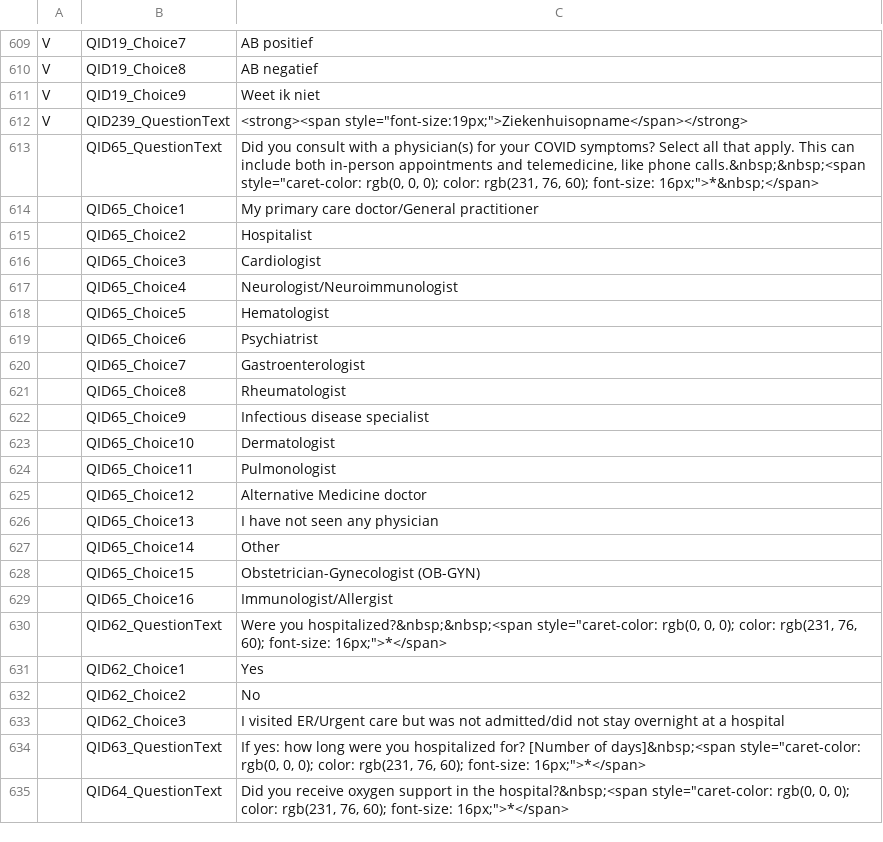
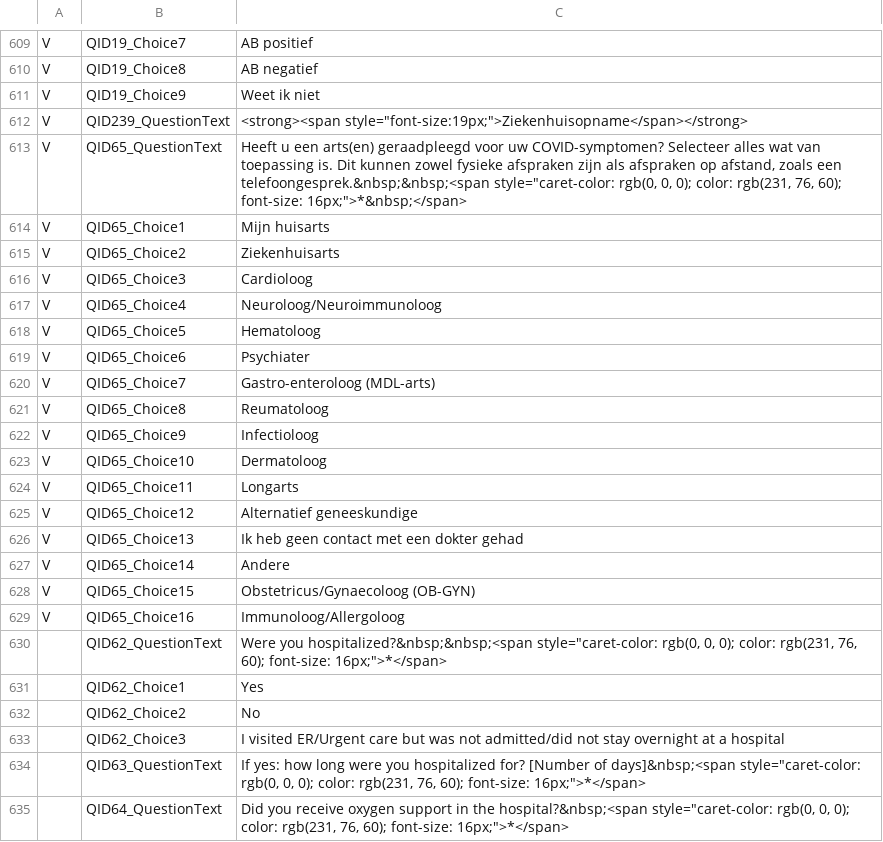
Before and after one commit to msteenhagen/vertaling-covid-vragenlijst, a CSV file: COVID19_Survey2_Dutch - COVID-19 Patient-Centric Survey - Copy For Translation-EN.csv, drawn as a sheet; only a part is shown, gaps mark what is left out.

Commit message:
Vertaling: 613-629

```diff
--- a/COVID19_Survey2_Dutch - COVID-19 Patient-Centric Survey - Copy For Translation-EN.csv
+++ b/COVID19_Survey2_Dutch - COVID-19 Patient-Centric Survey - Copy For Translation-EN.csv
@@ -612,19 +612,19 @@ V,QID19_Choice9,Weet ik niet
 V,QID239_QuestionText,"<strong><span style=""font-size:19px;"">Ziekenhuisopname</span></strong>"
- ,QID65_QuestionText,"Did you consult with a physician(s) for your COVID symptoms? Select all that apply. This can include both in-person appointments and telemedicine, like phone calls.&nbsp;&nbsp;<span style=""caret-color: rgb(0, 0, 0); color: rgb(231, 76, 60); font-size: 16px;"">*&nbsp;</span>"
- ,QID65_Choice1,My primary care doctor/General practitioner
- ,QID65_Choice2,Hospitalist
- ,QID65_Choice3,Cardiologist
- ,QID65_Choice4,Neurologist/Neuroimmunologist
- ,QID65_Choice5,Hematologist
- ,QID65_Choice6,Psychiatrist
- ,QID65_Choice7,Gastroenterologist
- ,QID65_Choice8,Rheumatologist
- ,QID65_Choice9,Infectious disease specialist
- ,QID65_Choice10,Dermatologist
- ,QID65_Choice11,Pulmonologist
- ,QID65_Choice12,Alternative Medicine doctor
- ,QID65_Choice13,I have not seen any physician
- ,QID65_Choice14,Other
- ,QID65_Choice15,Obstetrician-Gynecologist (OB-GYN)
- ,QID65_Choice16,Immunologist/Allergist
+V,QID65_QuestionText,"Heeft u een arts(en) geraadpleegd voor uw COVID-symptomen? Selecteer alles wat van toepassing is. Dit kunnen zowel fysieke afspraken zijn als afspraken op afstand, zoals een telefoongesprek.&nbsp;&nbsp;<span style=""caret-color: rgb(0, 0, 0); color: rgb(231, 76, 60); font-size: 16px;"">*&nbsp;</span>"
+V,QID65_Choice1,Mijn huisarts
+V,QID65_Choice2,Ziekenhuisarts
+V,QID65_Choice3,Cardioloog
+V,QID65_Choice4,Neuroloog/Neuroimmunoloog
+V,QID65_Choice5,Hematoloog
+V,QID65_Choice6,Psychiater
+V,QID65_Choice7,Gastro-enteroloog (MDL-arts)
+V,QID65_Choice8,Reumatoloog
+V,QID65_Choice9,Infectioloog
+V,QID65_Choice10,Dermatoloog
+V,QID65_Choice11,Longarts
+V,QID65_Choice12,Alternatief geneeskundige
+V,QID65_Choice13,Ik heb geen contact met een dokter gehad
+V,QID65_Choice14,Andere
+V,QID65_Choice15,Obstetricus/Gynaecoloog (OB-GYN)
+V,QID65_Choice16,Immunoloog/Allergoloog
  ,QID62_QuestionText,"Were you hospitalized?&nbsp;&nbsp;<span style=""caret-color: rgb(0, 0, 0); color: rgb(231, 76, 60); font-size: 16px;"">*</span>"
```
